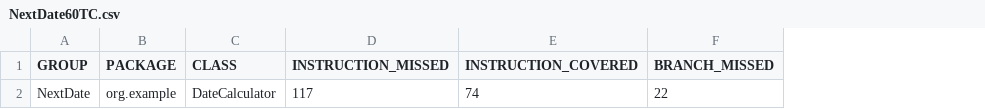
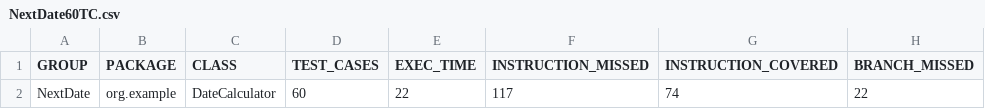
Before and after one commit to Spring23-SWENG431-KnK-RdM-KnN/FinalProject, a CSV file: ExperimentResults/NextDate60TC.csv, drawn as a sheet; only a part is shown; the diff names each change by its address in the sheet, - before the commit and + after, or states it on an @@ line.

```diff
--- a/ExperimentResults/NextDate60TC.csv
+++ b/ExperimentResults/NextDate60TC.csv
+column D (TEST_CASES), row 2: 60
+column E (EXEC_TIME), row 2: 22
```
Also changed, not shown: ExperimentResults/NextDate30TC.csv, ExperimentResults/Results.csv, 43 other files.
